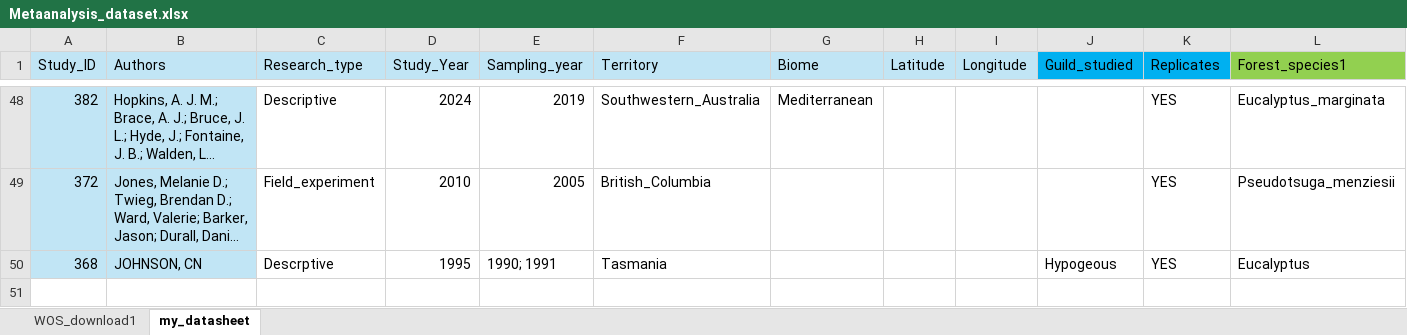
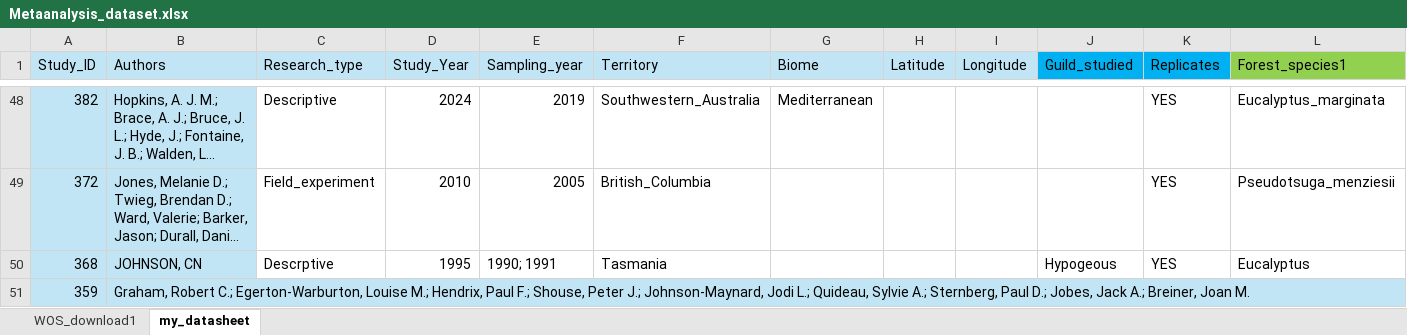
Before and after one commit to amara-ss/PhDcode, an Excel workbook: Meta_analysis/Metaanalysis_dataset.xlsx, sheet my_datasheet, drawn as a sheet; only a part is shown, gaps mark what is left out; long unchanged cells end in …; values as stored, in another font and other column widths than the file's, no borders; rows hold the shown columns only; the diff names each change by its address in the sheet, - before the commit and + after, or states it on an @@ line.

```diff
--- a/Meta_analysis/Metaanalysis_dataset.xlsx (sheet my_datasheet)
+++ b/Meta_analysis/Metaanalysis_dataset.xlsx (sheet my_datasheet)
+row 51: 359 | Graham, Robert C.; Egerton-Warburton, Louise M.; Hendrix, Paul F.; Shouse, Peter J.; Johnson-Maynard, Jodi L.; Quideau, Sylvie A.; Sternberg, Paul D.; Jobes, Jack A.; Breiner, Joan M.
```
Also changed, not shown: sheet WOS_download1, 4 other files.
